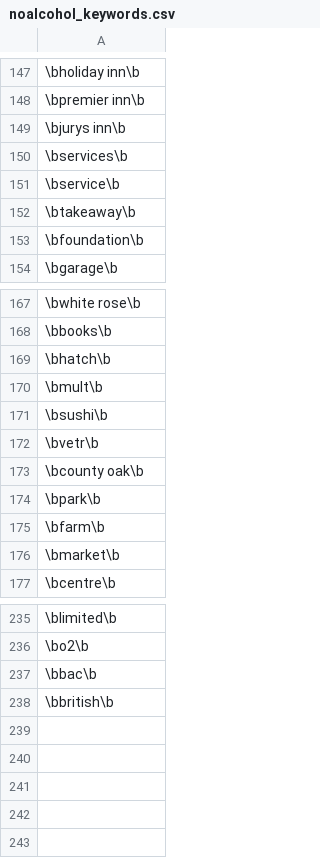
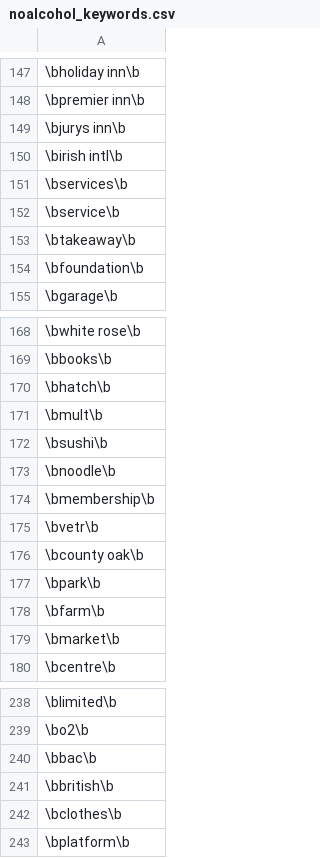
Before and after one commit to annatrendl/MDB_alcohol, a CSV file: noalcohol_keywords.csv, drawn as a sheet; only a part is shown, gaps mark what is left out.

```diff
--- a/noalcohol_keywords.csv
+++ b/noalcohol_keywords.csv
@@ -149,2 +149,3 @@
 \bjurys inn\b
+\birish intl\b
 \bservices\b
@@ -171,2 +172,4 @@
 \bsushi\b
+\bnoodle\b
+\bmembership\b
 \bvetr\b
@@ -238 +241,3 @@
 \bbritish\b
+\bclothes\b
+\bplatform\b
```
Also changed, not shown: alcohol_keywords.csv, 6 other files.
